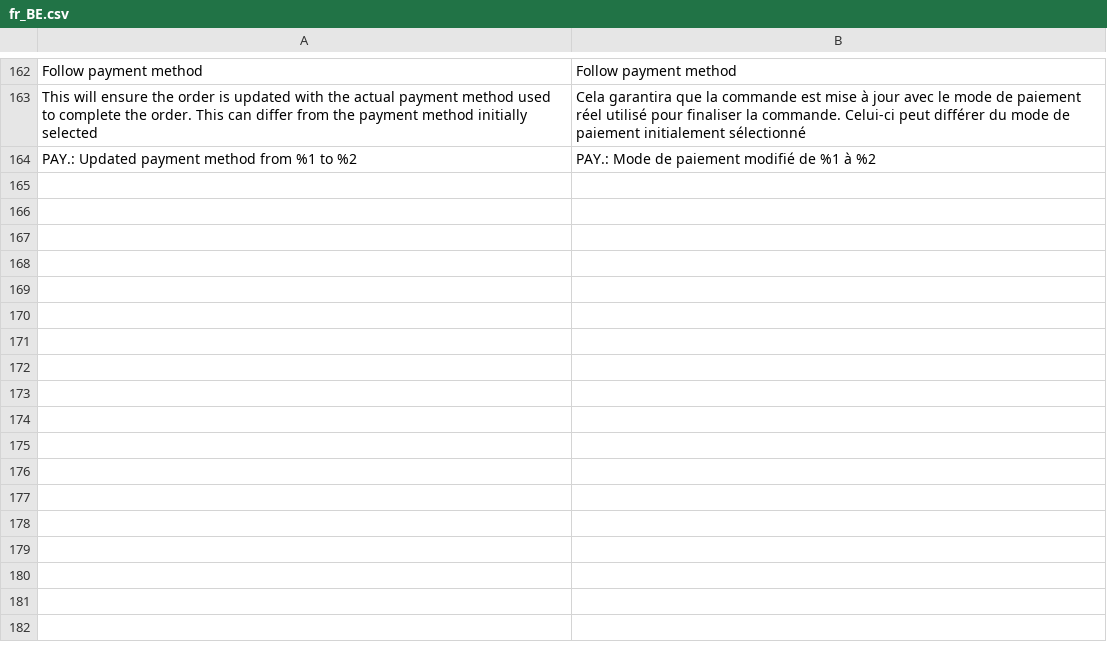
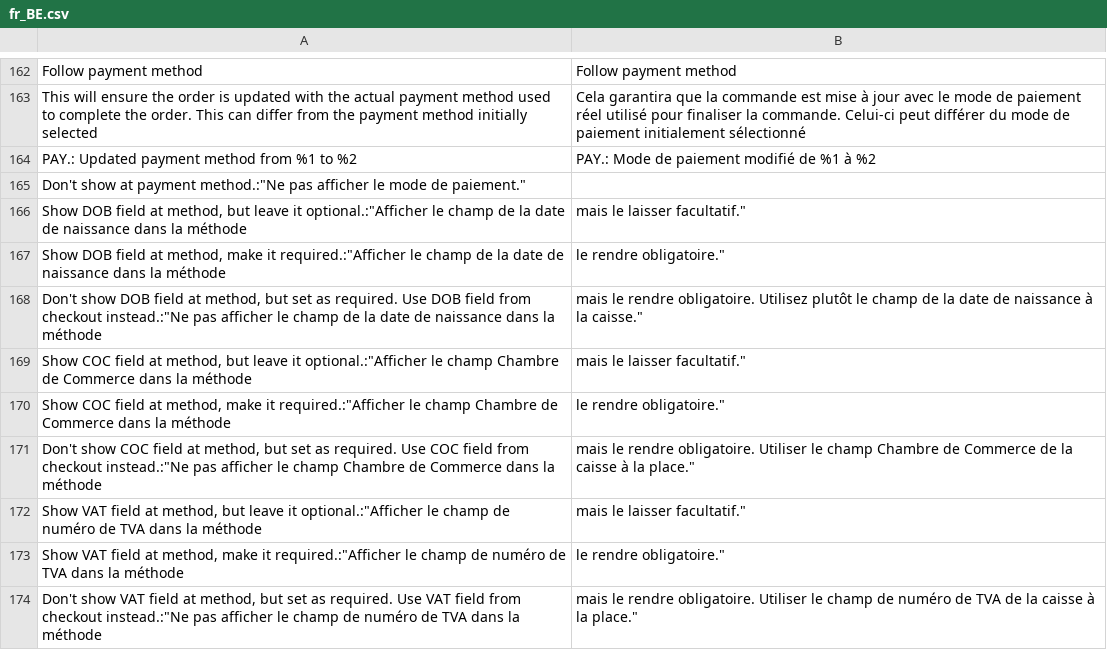
Before and after one commit to paynl/magento2-plugin, a CSV file: i18n/fr_BE.csv, drawn as a sheet; only a part is shown, gaps mark what is left out; the diff names each change by its address in the sheet, - before the commit and + after, or states it on an @@ line.

```diff
--- a/i18n/fr_BE.csv
+++ b/i18n/fr_BE.csv
+row 165: Don't show at payment method.:"Ne pas afficher le mode de paiement."
+row 166: Show DOB field at method, but leave it optional.:"Afficher le champ de la date de naissance dans la méthode | mais le laisser facultatif."
+row 167: Show DOB field at method, make it required.:"Afficher le champ de la date de naissance dans la méthode | le rendre obligatoire."
+row 168: Don't show DOB field at method, but set as required. Use DOB field from checkout instead.:"Ne pas afficher le champ de la date de naissance dans la méthode | mais le rendre obligatoire. Utilisez plutôt le champ de la date de naissance à la caisse."
+row 169: Show COC field at method, but leave it optional.:"Afficher le champ Chambre de Commerce dans la méthode | mais le laisser facultatif."
+row 170: Show COC field at method, make it required.:"Afficher le champ Chambre de Commerce dans la méthode | le rendre obligatoire."
+row 171: Don't show COC field at method, but set as required. Use COC field from checkout instead.:"Ne pas afficher le champ Chambre de Commerce dans la méthode | mais le rendre obligatoire. Utiliser le champ Chambre de Commerce de la caisse à la place."
+row 172: Show VAT field at method, but leave it optional.:"Afficher le champ de numéro de TVA dans la méthode | mais le laisser facultatif."
+row 173: Show VAT field at method, make it required.:"Afficher le champ de numéro de TVA dans la méthode | le rendre obligatoire."
+row 174: Don't show VAT field at method, but set as required. Use VAT field from checkout instead.:"Ne pas afficher le champ de numéro de TVA dans la méthode | mais le rendre obligatoire. Utiliser le champ de numéro de TVA de la caisse à la place."
```
Also changed, not shown: i18n/de_AT.csv, i18n/de_CH.csv, 15 other files.
